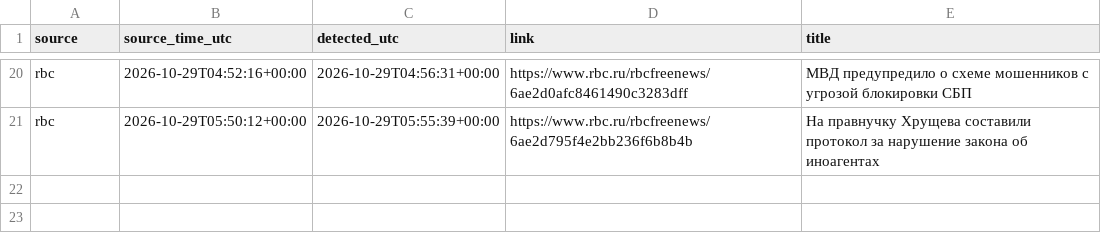
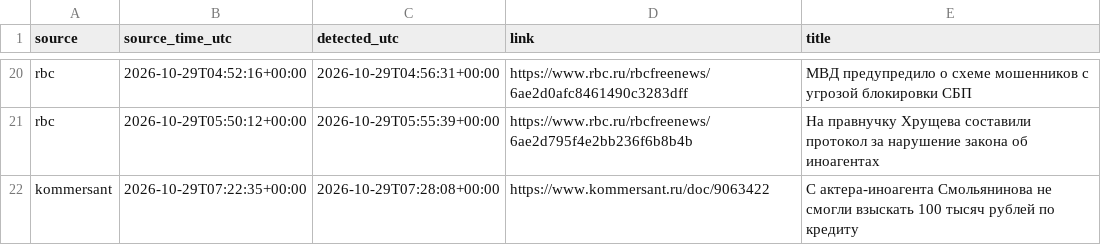
Before and after one commit to kvyvo/rknkid-radar, a CSV file: detections.csv, drawn as a sheet; only a part is shown, gaps mark what is left out; the diff names each change by its address in the sheet, - before the commit and + after, or states it on an @@ line.

```diff
--- a/detections.csv
+++ b/detections.csv
+row 22: kommersant | 2026-10-29T07:22:35+00:00 | 2026-10-29T07:28:08+00:00 | https://www.kommersant.ru/doc/9063422 | С актера-иноагента Смольянинова не смогли взыскать 100 тысяч рублей по кредиту
```
Also changed, not shown: 1 other file.
